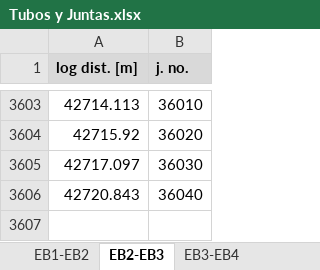
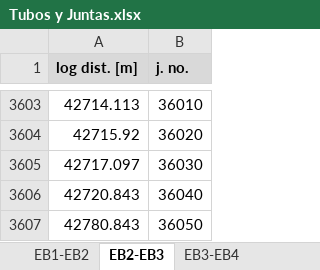
Before and after one commit to asuazos/VandV, an Excel workbook: Planos/Tubos y Juntas.xlsx, sheet EB2-EB3, drawn as a sheet; only a part is shown, gaps mark what is left out; values as stored, in another font and other column widths than the file's, no borders; the diff names each change by its address in the sheet, - before the commit and + after, or states it on an @@ line.

Commit message:
Add files via upload

```diff
--- a/Planos/Tubos y Juntas.xlsx (sheet EB2-EB3)
+++ b/Planos/Tubos y Juntas.xlsx (sheet EB2-EB3)
+row 3607: 42780.843 | 36050
```
